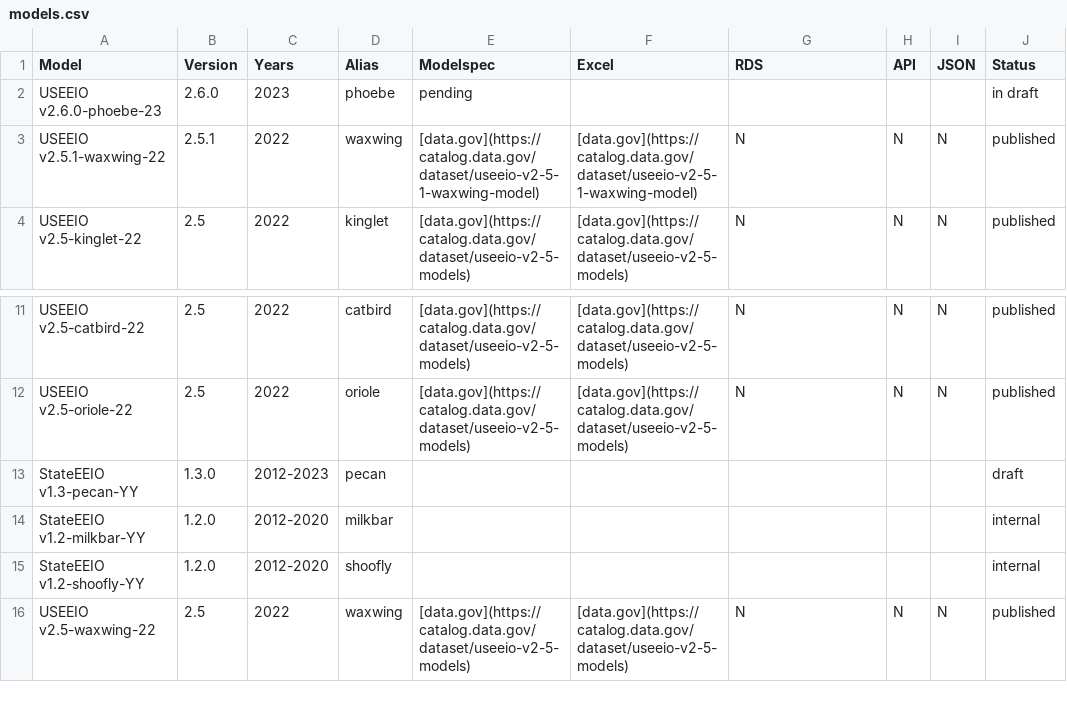
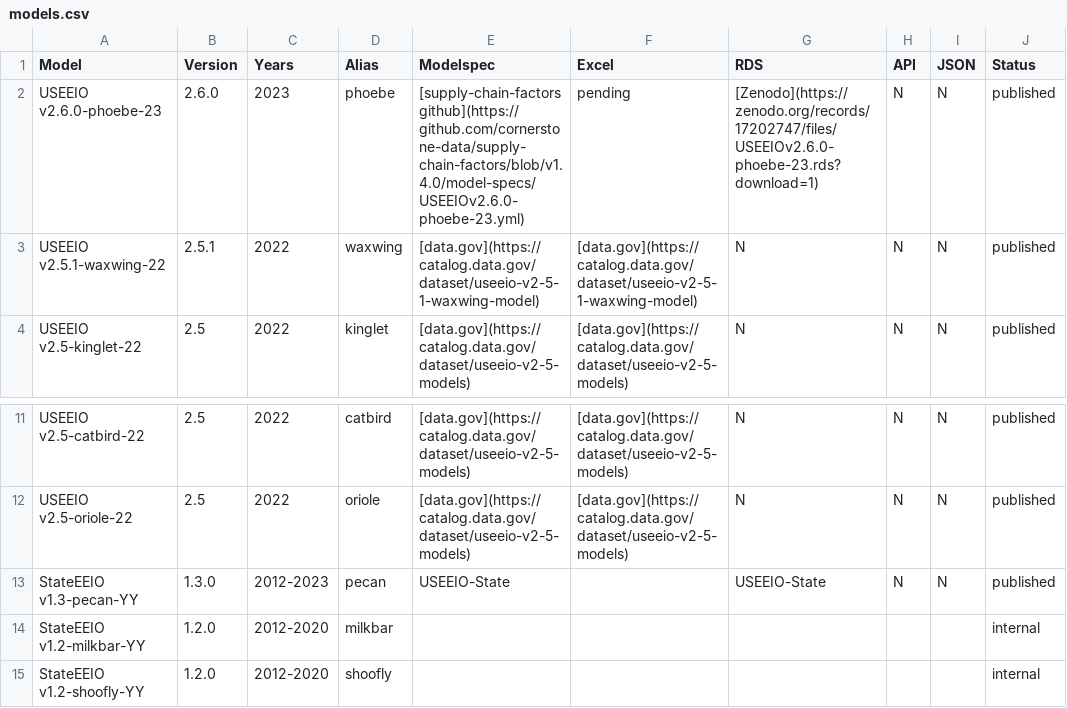
Before and after one commit to cornerstone-data/USEEIO, a CSV file: models.csv, drawn as a sheet; only a part is shown, gaps mark what is left out; the shorter side is filled out with more unchanged rows.

Commit message:
update csv file; update StateEEIO v1.3-pecan

```diff
--- a/models.csv
+++ b/models.csv
@@ -1,3 +1,3 @@
 Model,Version,Years,Alias,Modelspec,Excel,RDS,API,JSON,Status
-USEEIO v2.6.0-phoebe-23,2.6.0,2023,phoebe,pending,,,,,in draft
+USEEIO v2.6.0-phoebe-23,2.6.0,2023,phoebe,[supply-chain-factors github](https://github.com/cornerstone-data/supply-chain-factors/blob/v1.4.0/model-specs/USEEIOv2.6.0-phoebe-23.yml),pending,[Zenodo](https://zenodo.org/records/17202747/files/USEEIOv2.6.0-phoebe-23.rds?download=1),N,N,published
 USEEIO v2.5.1-waxwing-22,2.5.1,2022,waxwing,[data.gov](https://catalog.data.gov/dataset/useeio-v2-5-1-waxwing-model),[data.gov](https://catalog.data.gov/dataset/useeio-v2-5-1-waxwing-model),N,N,N,published
@@ -12,3 +12,3 @@ USEEIO v2.5-catbird-22,2.5,2022,catbird,[data.gov](https://catalog.data.gov/data
 USEEIO v2.5-oriole-22,2.5,2022,oriole,[data.gov](https://catalog.data.gov/dataset/useeio-v2-5-models),[data.gov](https://catalog.data.gov/dataset/useeio-v2-5-models),N,N,N,published
-StateEEIO v1.3-pecan-YY,1.3.0,2012-2023,pecan,,,,,,draft
+StateEEIO v1.3-pecan-YY,1.3.0,2012-2023,pecan,USEEIO-State,,USEEIO-State,N,N,published
 StateEEIO v1.2-milkbar-YY,1.2.0,2012-2020,milkbar,,,,,,internal
```
Also changed, not shown: 1 other file.
